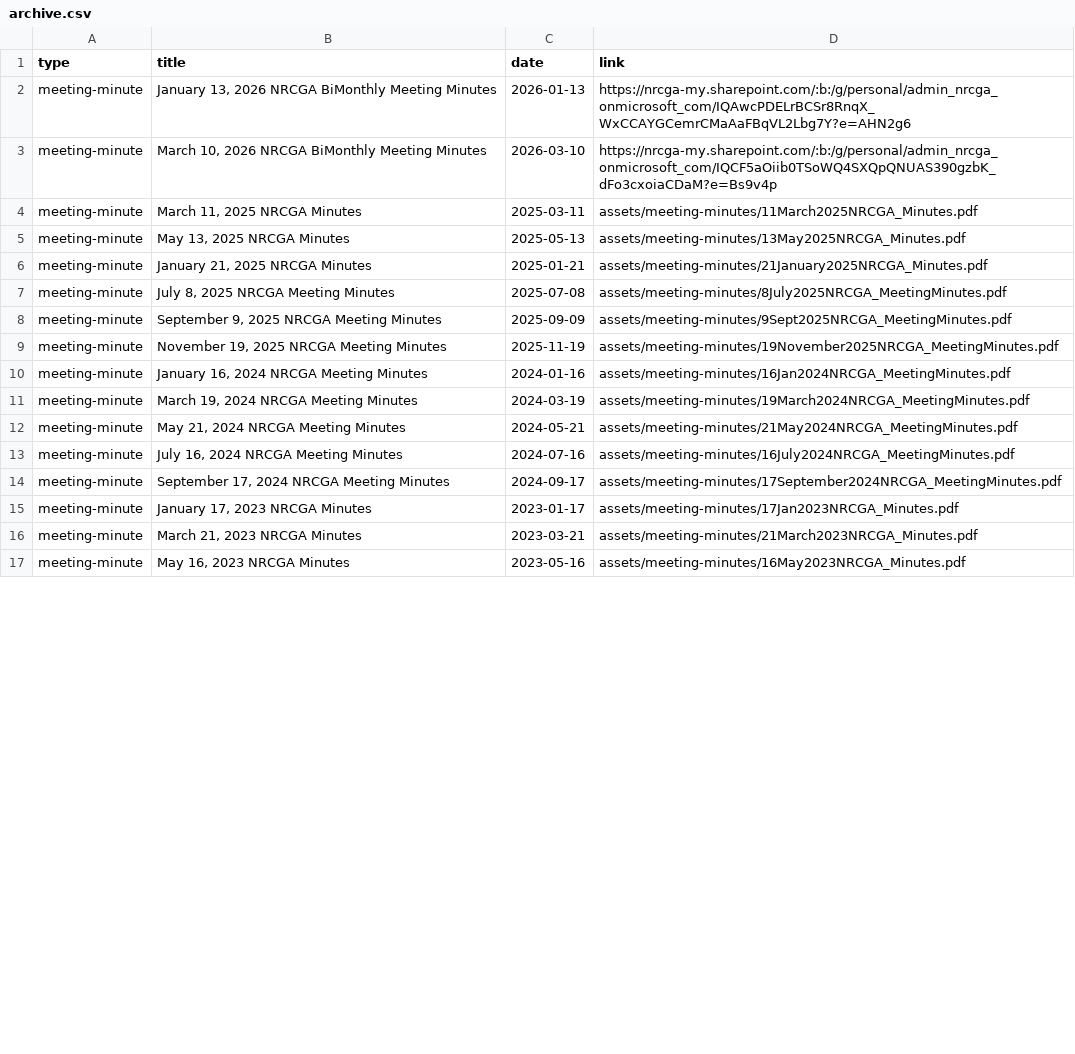
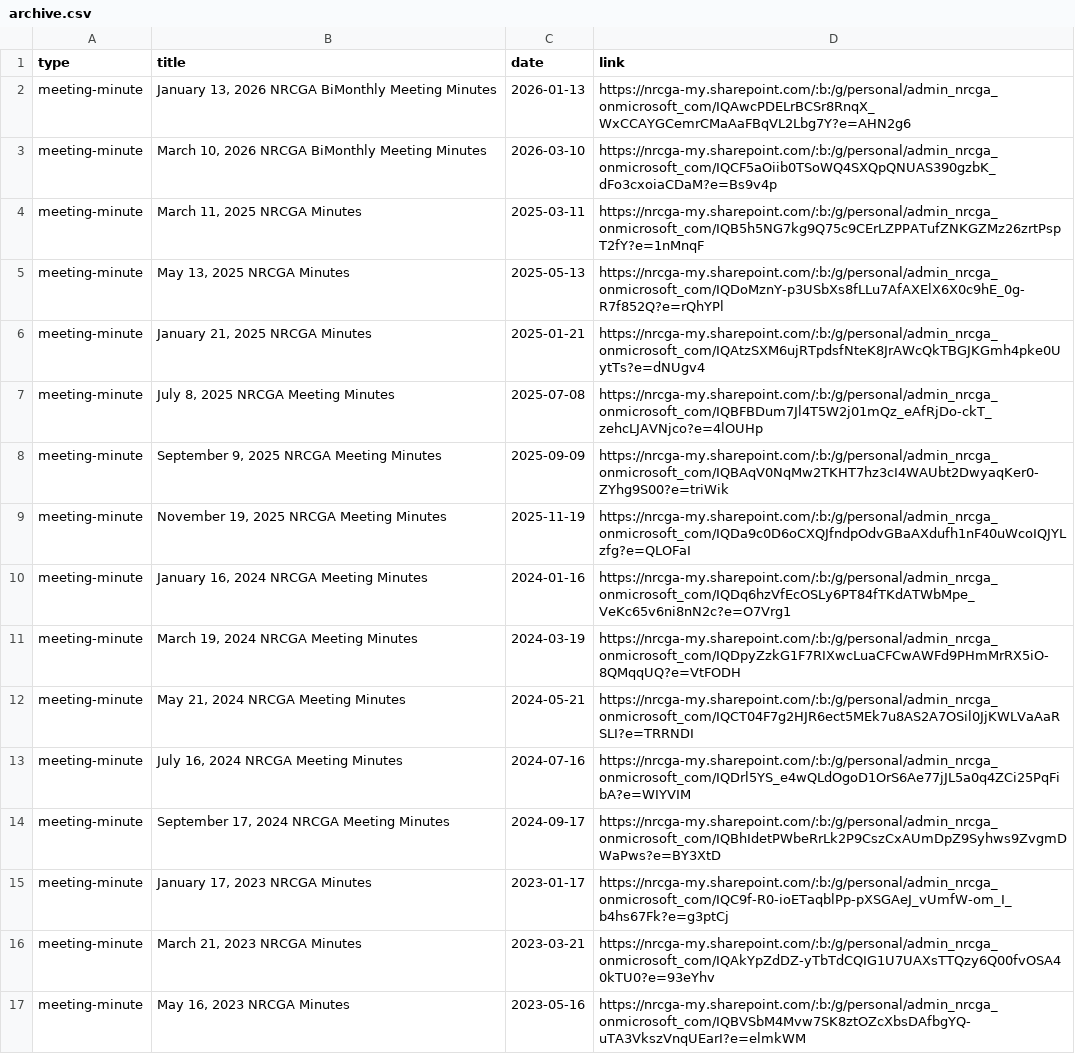
Before and after one commit to nrcgait/nrcga-website-frontend, a CSV file: data/archive.csv, drawn as a sheet; only a part is shown; the diff covers the shown part only.

Commit message:
Update archive links to MS365

```diff
--- a/data/archive.csv
+++ b/data/archive.csv
@@ -3,15 +3,15 @@ meeting-minute,"January 13, 2026 NRCGA BiMonthly Meeting Minutes",2026-01-13, ht
 meeting-minute,"March 10, 2026 NRCGA BiMonthly Meeting Minutes",2026-03-10, https://nrcga-my.sharepoint.com/:b:/g/personal/admin_nrcga_onmicrosoft_com/IQCF5aOiib0TSoWQ4SXQpQNUAS390gzbK_dFo3cxoiaCDaM?e=Bs9v4p
-meeting-minute,"March 11, 2025 NRCGA Minutes",2025-03-11,assets/meeting-minutes/11March2025NRCGA_Minutes.pdf
-meeting-minute,"May 13, 2025 NRCGA Minutes",2025-05-13,assets/meeting-minutes/13May2025NRCGA_Minutes.pdf
-meeting-minute,"January 21, 2025 NRCGA Minutes",2025-01-21,assets/meeting-minutes/21January2025NRCGA_Minutes.pdf
-meeting-minute,"July 8, 2025 NRCGA Meeting Minutes",2025-07-08,assets/meeting-minutes/8July2025NRCGA_MeetingMinutes.pdf
-meeting-minute,"September 9, 2025 NRCGA Meeting Minutes",2025-09-09,assets/meeting-minutes/9Sept2025NRCGA_MeetingMinutes.pdf
-meeting-minute,"November 19, 2025 NRCGA Meeting Minutes",2025-11-19,assets/meeting-minutes/19November2025NRCGA_MeetingMinutes.pdf
-meeting-minute,"January 16, 2024 NRCGA Meeting Minutes",2024-01-16,assets/meeting-minutes/16Jan2024NRCGA_MeetingMinutes.pdf
-meeting-minute,"March 19, 2024 NRCGA Meeting Minutes",2024-03-19,assets/meeting-minutes/19March2024NRCGA_MeetingMinutes.pdf
-meeting-minute,"May 21, 2024 NRCGA Meeting Minutes",2024-05-21,assets/meeting-minutes/21May2024NRCGA_MeetingMinutes.pdf
-meeting-minute,"July 16, 2024 NRCGA Meeting Minutes",2024-07-16,assets/meeting-minutes/16July2024NRCGA_MeetingMinutes.pdf
-meeting-minute,"September 17, 2024 NRCGA Meeting Minutes",2024-09-17,assets/meeting-minutes/17September2024NRCGA_MeetingMinutes.pdf
-meeting-minute,"January 17, 2023 NRCGA Minutes",2023-01-17,assets/meeting-minutes/17Jan2023NRCGA_Minutes.pdf
-meeting-minute,"March 21, 2023 NRCGA Minutes",2023-03-21,assets/meeting-minutes/21March2023NRCGA_Minutes.pdf
-meeting-minute,"May 16, 2023 NRCGA Minutes",2023-05-16,assets/meeting-minutes/16May2023NRCGA_Minutes.pdf
+meeting-minute,"March 11, 2025 NRCGA Minutes",2025-03-11,https://nrcga-my.sharepoint.com/:b:/g/personal/admin_nrcga_onmicrosoft_com/IQB5h5NG7kg9Q75c9CErLZPPATufZNKGZMz26zrtPspT2fY?e=1nMnqF
+meeting-minute,"May 13, 2025 NRCGA Minutes",2025-05-13,https://nrcga-my.sharepoint.com/:b:/g/personal/admin_nrcga_onmicrosoft_com/IQDoMznY-p3USbXs8fLLu7AfAXElX6X0c9hE_0g-R7f852Q?e=rQhYPl
+meeting-minute,"January 21, 2025 NRCGA Minutes",2025-01-21,https://nrcga-my.sharepoint.com/:b:/g/personal/admin_nrcga_onmicrosoft_com/IQAtzSXM6ujRTpdsfNteK8JrAWcQkTBGJKGmh4pke0UytTs?e=dNUgv4
+meeting-minute,"July 8, 2025 NRCGA Meeting Minutes",2025-07-08,https://nrcga-my.sharepoint.com/:b:/g/personal/admin_nrcga_onmicrosoft_com/IQBFBDum7Jl4T5W2j01mQz_eAfRjDo-ckT_zehcLJAVNjco?e=4lOUHp
+meeting-minute,"September 9, 2025 NRCGA Meeting Minutes",2025-09-09,https://nrcga-my.sharepoint.com/:b:/g/personal/admin_nrcga_onmicrosoft_com/IQBAqV0NqMw2TKHT7hz3cI4WAUbt2DwyaqKer0-ZYhg9S00?e=triWik
+meeting-minute,"November 19, 2025 NRCGA Meeting Minutes",2025-11-19,https://nrcga-my.sharepoint.com/:b:/g/personal/admin_nrcga_onmicrosoft_com/IQDa9c0D6oCXQJfndpOdvGBaAXdufh1nF40uWcoIQJYLzfg?e=QLOFaI
+meeting-minute,"January 16, 2024 NRCGA Meeting Minutes",2024-01-16,https://nrcga-my.sharepoint.com/:b:/g/personal/admin_nrcga_onmicrosoft_com/IQDq6hzVfEcOSLy6PT84fTKdATWbMpe_VeKc65v6ni8nN2c?e=O7Vrg1
+meeting-minute,"March 19, 2024 NRCGA Meeting Minutes",2024-03-19,https://nrcga-my.sharepoint.com/:b:/g/personal/admin_nrcga_onmicrosoft_com/IQDpyZzkG1F7RIXwcLuaCFCwAWFd9PHmMrRX5iO-8QMqqUQ?e=VtFODH
+meeting-minute,"May 21, 2024 NRCGA Meeting Minutes",2024-05-21,https://nrcga-my.sharepoint.com/:b:/g/personal/admin_nrcga_onmicrosoft_com/IQCT04F7g2HJR6ect5MEk7u8AS2A7OSil0JjKWLVaAaRSLI?e=TRRNDI
+meeting-minute,"July 16, 2024 NRCGA Meeting Minutes",2024-07-16,https://nrcga-my.sharepoint.com/:b:/g/personal/admin_nrcga_onmicrosoft_com/IQDrl5YS_e4wQLdOgoD1OrS6Ae77jJL5a0q4ZCi25PqFibA?e=WIYVIM
+meeting-minute,"September 17, 2024 NRCGA Meeting Minutes",2024-09-17,https://nrcga-my.sharepoint.com/:b:/g/personal/admin_nrcga_onmicrosoft_com/IQBhIdetPWbeRrLk2P9CszCxAUmDpZ9Syhws9ZvgmDWaPws?e=BY3XtD
+meeting-minute,"January 17, 2023 NRCGA Minutes",2023-01-17,https://nrcga-my.sharepoint.com/:b:/g/personal/admin_nrcga_onmicrosoft_com/IQC9f-R0-ioETaqblPp-pXSGAeJ_vUmfW-om_I_b4hs67Fk?e=g3ptCj
+meeting-minute,"March 21, 2023 NRCGA Minutes",2023-03-21,https://nrcga-my.sharepoint.com/:b:/g/personal/admin_nrcga_onmicrosoft_com/IQAkYpZdDZ-yTbTdCQIG1U7UAXsTTQzy6Q00fvOSA40kTU0?e=93eYhv
+meeting-minute,"May 16, 2023 NRCGA Minutes",2023-05-16,https://nrcga-my.sharepoint.com/:b:/g/personal/admin_nrcga_onmicrosoft_com/IQBVSbM4Mvw7SK8ztOZcXbsDAfbgYQ-uTA3VkszVnqUEarI?e=elmkWM
```
Also changed, not shown: 16 edited cells elsewhere in this file.
